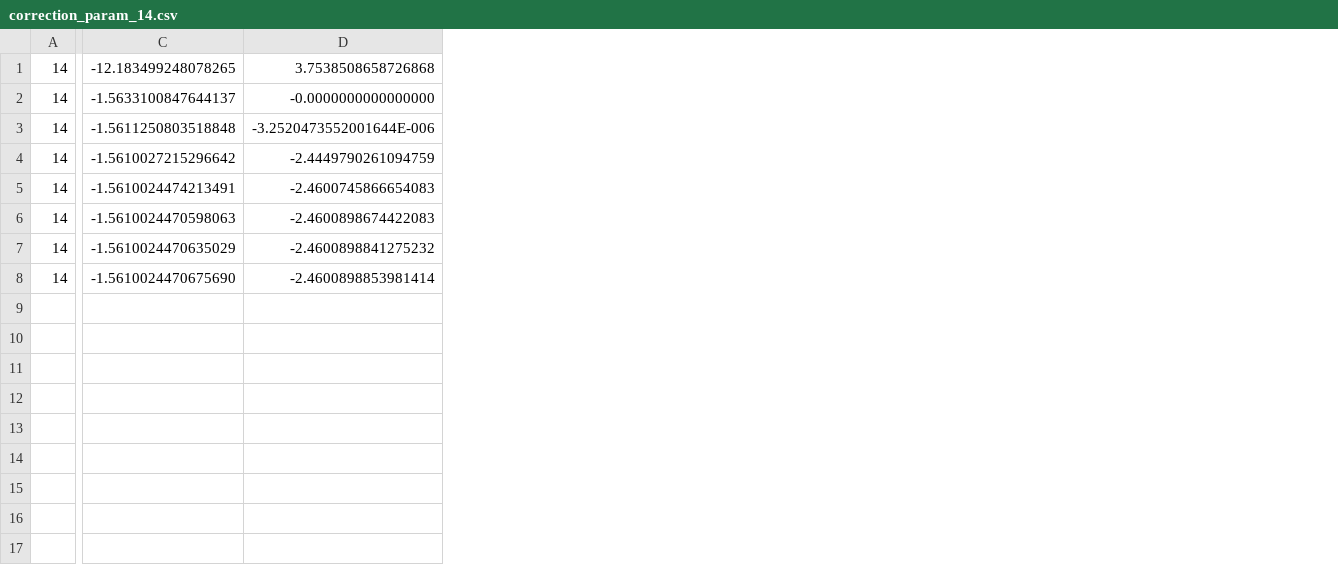
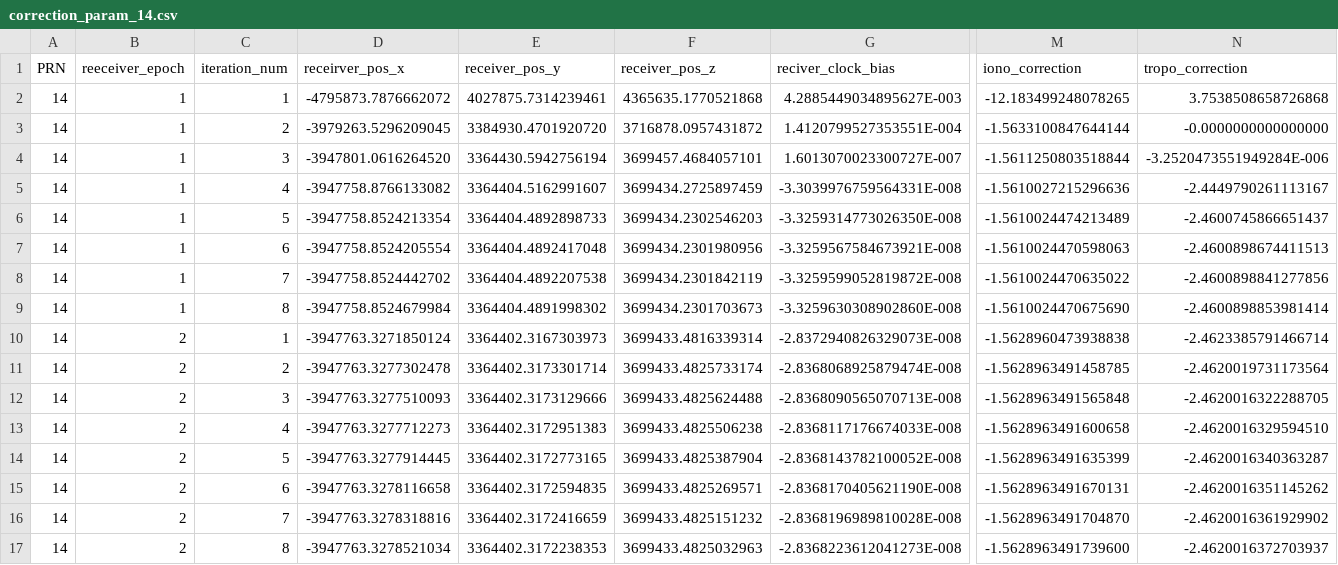
Before and after one commit to zanulass/GPS_Navigation, a CSV file: tmp/correction_param_14.csv, drawn as a sheet; only a part is shown, gaps mark what is left out; addresses are those after the commit; rows hold the shown columns only; the diff covers the shown part only; the diff names each change by its address in the sheet, - before the commit and + after, or states it on an @@ line.

```diff
--- a/tmp/correction_param_14.csv
+++ b/tmp/correction_param_14.csv
+column B, rows 2-9: all 1
+column C, rows 2-9: 1 | 2 | 3 | 4 | 5 | 6 | 7 | 8
+column D, rows 2-9: -4795873.7876662072 | -3979263.5296209045 | -3947801.0616264520 | -3947758.8766133082 | -3947758.8524213354 | -3947758.8524205554 | -3947758.8524442702 | -3947758.8524679984
+column E, rows 2-9: 4027875.7314239461 | 3384930.4701920720 | 3364430.5942756194 | 3364404.5162991607 | 3364404.4892898733 | 3364404.4892417048 | 3364404.4892207538 | 3364404.4891998302
+column F, rows 2-9: 4365635.1770521868 | 3716878.0957431872 | 3699457.4684057101 | 3699434.2725897459 | 3699434.2302546203 | 3699434.2301980956 | 3699434.2301842119 | 3699434.2301703673
+column G, rows 2-9: 4.2885449034895627E-003 | 1.4120799527353551E-004 | 1.6013070023300727E-007 | -3.3039976759564331E-008 | -3.3259314773026350E-008 | -3.3259567584673921E-008 | -3.3259599052819872E-008 | -3.3259630308902860E-008
+row 1: PRN | reeceiver_epoch | iteration_num | receirver_pos_x | receiver_pos_y | receiver_pos_z | reciver_clock_bias | iono_correction | tropo_correction
-M3: -1.5633100847644137
+M3: -1.5633100847644144
-M4: -1.5611250803518848
+M4: -1.5611250803518844
-N4: -3.2520473552001644E-006
+N4: -3.2520473551949284E-006
-M5: -1.5610027215296642
+M5: -1.5610027215296636
-N5: -2.4449790261094759
+N5: -2.4449790261113167
-M6: -1.5610024474213491
+M6: -1.5610024474213489
-N6: -2.4600745866654083
+N6: -2.4600745866651437
-N7: -2.4600898674422083
+N7: -2.4600898674411513
-M8: -1.5610024470635029
+M8: -1.5610024470635022
-N8: -2.4600898841275232
+N8: -2.4600898841277856
+row 10: 14 | 2 | 1 | -3947763.3271850124 | 3364402.3167303973 | 3699433.4816339314 | -2.8372940826329073E-008 | -1.5628960473938838 | -2.4623385791466714
+row 11: 14 | 2 | 2 | -3947763.3277302478 | 3364402.3173301714 | 3699433.4825733174 | -2.8368068925879474E-008 | -1.5628963491458785 | -2.4620019731173564
+row 12: 14 | 2 | 3 | -3947763.3277510093 | 3364402.3173129666 | 3699433.4825624488 | -2.8368090565070713E-008 | -1.5628963491565848 | -2.4620016322288705
+row 13: 14 | 2 | 4 | -3947763.3277712273 | 3364402.3172951383 | 3699433.4825506238 | -2.8368117176674033E-008 | -1.5628963491600658 | -2.4620016329594510
+row 14: 14 | 2 | 5 | -3947763.3277914445 | 3364402.3172773165 | 3699433.4825387904 | -2.8368143782100052E-008 | -1.5628963491635399 | -2.4620016340363287
+row 15: 14 | 2 | 6 | -3947763.3278116658 | 3364402.3172594835 | 3699433.4825269571 | -2.8368170405621190E-008 | -1.5628963491670131 | -2.4620016351145262
+row 16: 14 | 2 | 7 | -3947763.3278318816 | 3364402.3172416659 | 3699433.4825151232 | -2.8368196989810028E-008 | -1.5628963491704870 | -2.4620016361929902
+row 17: 14 | 2 | 8 | -3947763.3278521034 | 3364402.3172238353 | 3699433.4825032963 | -2.8368223612041273E-008 | -1.5628963491739600 | -2.4620016372703937
```
Also changed, not shown: 4 added columns elsewhere in this file, tmp/correction_param_16.csv, tmp/correction_param_22.csv, 9 other files.
